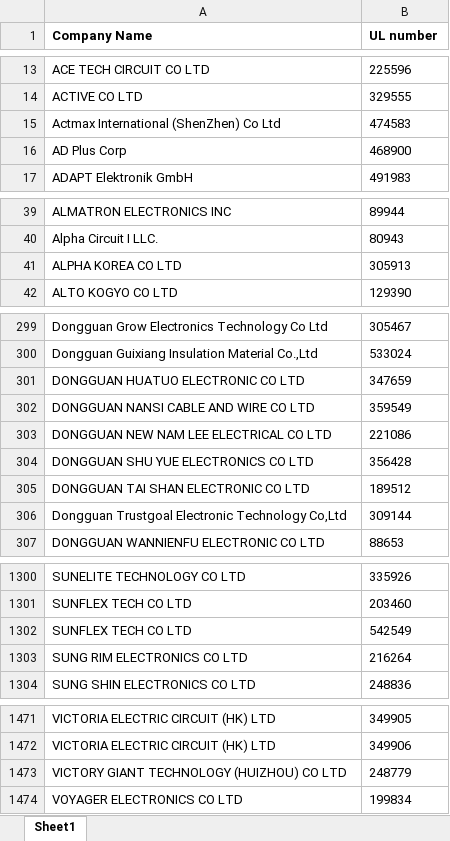
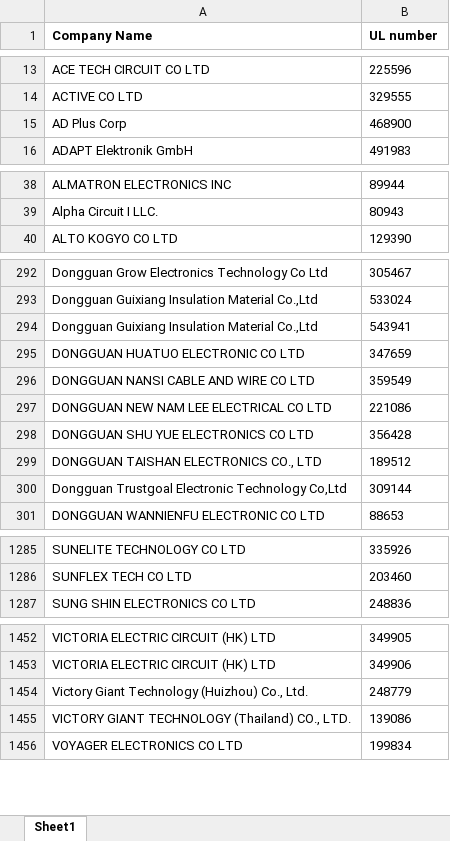
Before and after one commit to mfigat1/PCB-UL-Database, an Excel workbook: UL Base.xlsx, sheet Sheet1, drawn as a sheet; only a part is shown, gaps mark what is left out; values as stored, in another font and other column widths than the file's, no borders; removed rows and columns are numbered as before the commit, all else as after; the diff covers the shown part only; the diff names each change by its address in the sheet, - before the commit and + after, or states it on an @@ line.

```diff
--- a/UL Base.xlsx (sheet Sheet1)
+++ b/UL Base.xlsx (sheet Sheet1)
-row 15: Actmax International (ShenZhen) Co Ltd | 474583
-row 41: ALPHA KOREA CO LTD | 305913
+row 294: Dongguan Guixiang Insulation Material Co.,Ltd | 543941
-A299 (Company Name): DONGGUAN TAI SHAN ELECTRONIC CO LTD
+A299 (Company Name): DONGGUAN TAISHAN ELECTRONICS CO., LTD
-row 1302: SUNFLEX TECH CO LTD | 542549
-row 1303: SUNG RIM ELECTRONICS CO LTD | 216264
-A1454 (Company Name): VICTORY GIANT TECHNOLOGY (HUIZHOU) CO LTD
+A1454 (Company Name): Victory Giant Technology (Huizhou) Co., Ltd.
+row 1455: VICTORY GIANT TECHNOLOGY (Thailand) CO., LTD. | 139086
```
Also changed, not shown: 19 added rows, 38 removed rows and 2 edited cells elsewhere in this sheet, Lista UL rev3.0.xlsx, Quality Control Order File.xlsx, 3 other files.
